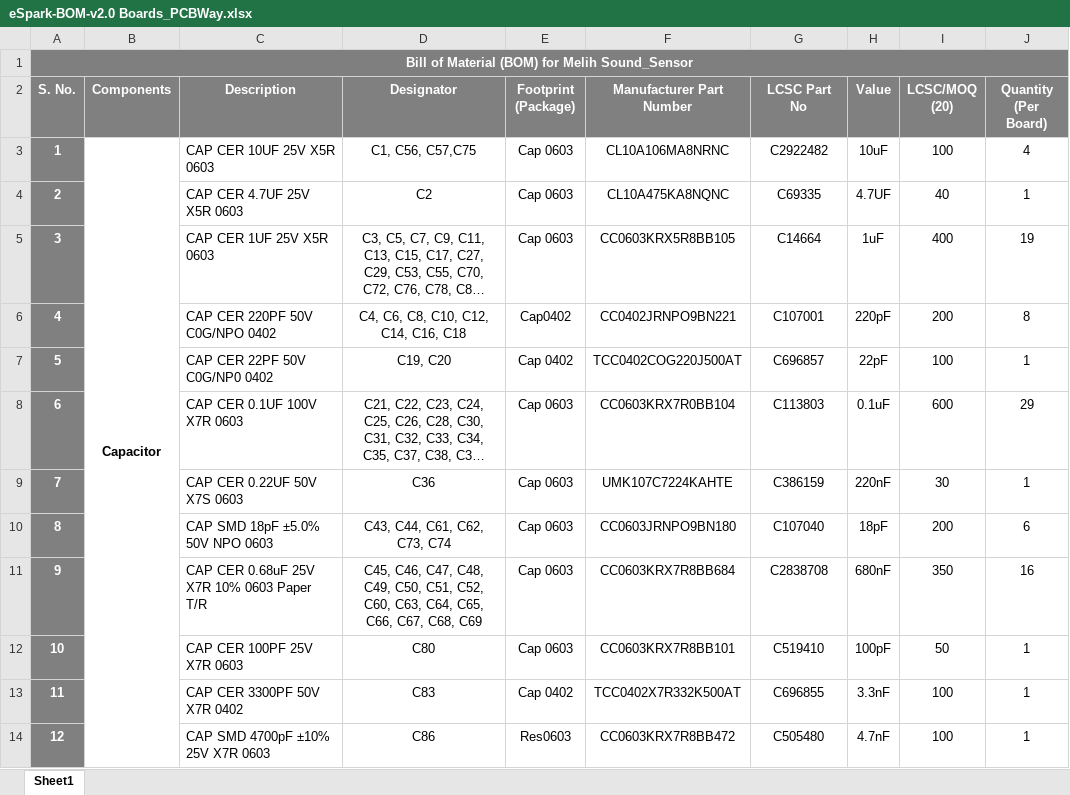
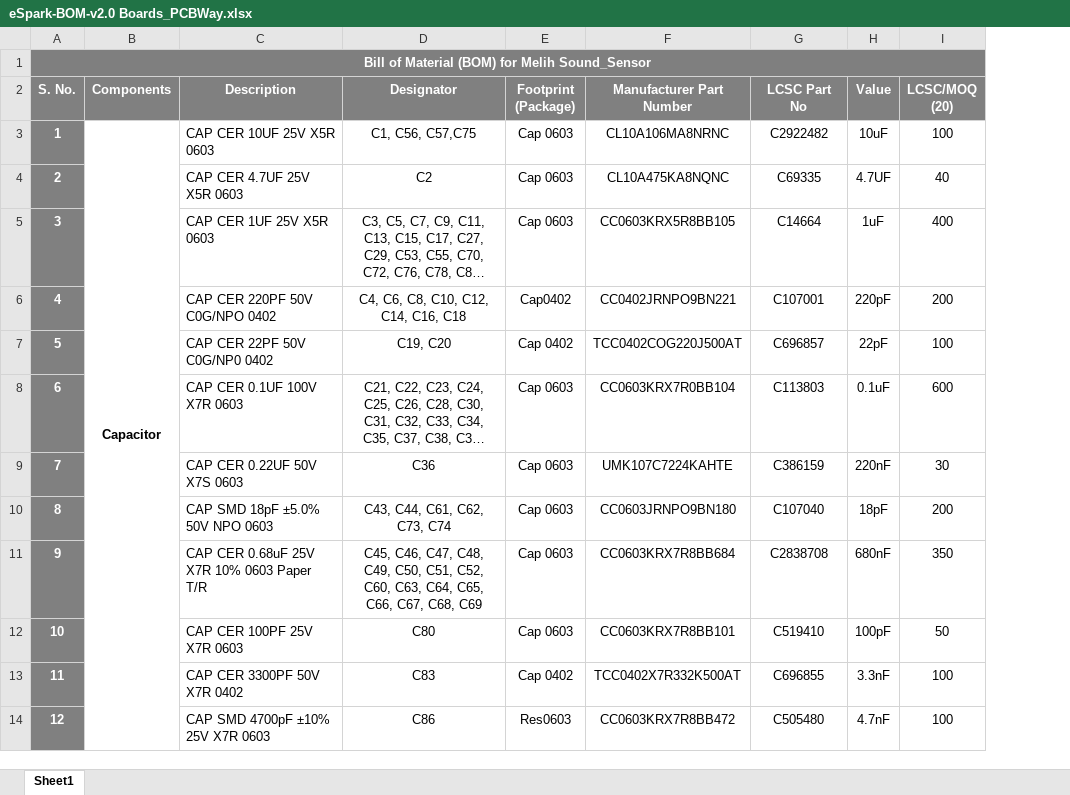
Before and after one commit to eSpark-Consulting-Group/melih-soundsensor, an Excel workbook: Deliverables/BOM/eSpark-BOM-v2.0 Boards_PCBWay.xlsx, sheet Sheet1, drawn as a sheet; only a part is shown; long unchanged cells end in …; values as stored, in another font and other column widths than the file's, no borders; conditional formats not drawn; the diff names each change by its address in the sheet, - before the commit and + after, or states it on an @@ line.

Commit message:
Design and deliverables uploaded on LCSC/PCBWay

```diff
--- a/Deliverables/BOM/eSpark-BOM-v2.0 Boards_PCBWay.xlsx (sheet Sheet1)
+++ b/Deliverables/BOM/eSpark-BOM-v2.0 Boards_PCBWay.xlsx (sheet Sheet1)
-column J (Quantity (Per Board)), rows 3-14: 4 | 1 | 19 | 8 | 1 | 29 | 1 | 6 | 16 | 1 | 1 | 1
```
Also changed, not shown: 2 other files.
